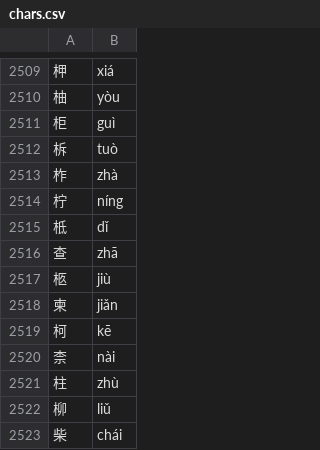
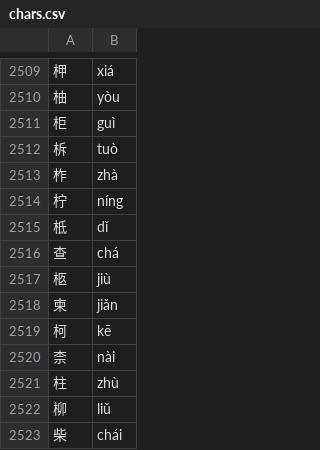
Before and after one commit to duguying/pinyin-php, a CSV file: data/chars.csv, drawn as a sheet; only a part is shown, gaps mark what is left out.

```diff
--- a/data/chars.csv
+++ b/data/chars.csv
@@ -2515,3 +2515,3 @@
 柢,dǐ
-查,zhā
+查,chá
 柩,jiù
```
Also changed, not shown: 1 other file.
